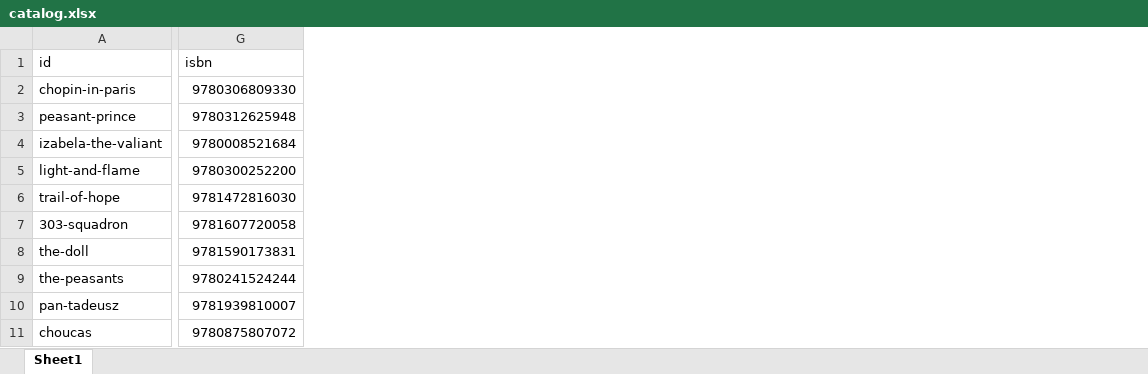
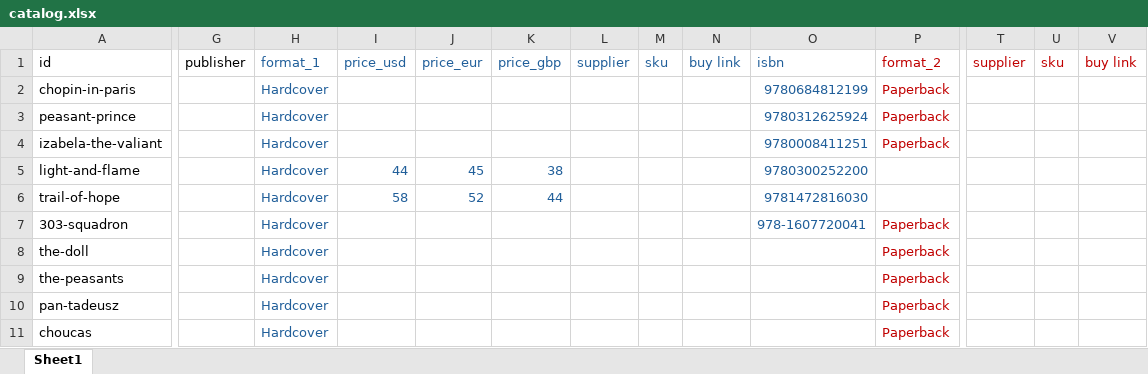
Before and after one commit to MondralaPress/bookstore, an Excel workbook: catalog.xlsx, sheet Sheet1, drawn as a sheet; only a part is shown, gaps mark what is left out; values as stored, in another font and other column widths than the file's, no borders; addresses are those after the commit; the diff covers the shown part only; the diff names each change by its address in the sheet, - before the commit and + after, or states it on an @@ line.

```diff
--- a/catalog.xlsx (sheet Sheet1)
+++ b/catalog.xlsx (sheet Sheet1)
+column G, row 1: publisher
+column H, rows 1-11: format_1 | Hardcover | Hardcover | Hardcover | Hardcover | Hardcover | Hardcover | Hardcover | Hardcover | Hardcover | Hardcover
+column I, rows 1-6: price_usd |  |  |  | 44 | 58
+column J, rows 1-6: price_eur |  |  |  | 45 | 52
+column K, rows 1-6: price_gbp |  |  |  | 38 | 44
+column L, row 1: supplier
+column M, row 1: sku
+column N, row 1: buy link
+column P, rows 1-11: format_2 | Paperback | Paperback | Paperback |  |  | Paperback | Paperback | Paperback | Paperback | Paperback
+column T, row 1: supplier
+column U, row 1: sku
+column V, row 1: buy link
-O1:O7 text colour: black
+O1:O7 text colour: #215F9A
-O2: 9780306809330
+O2: 9780684812199
-O3: 9780312625948
+O3: 9780312625924
-O4: 9780008521684
+O4: 9780008411251
-O7: 9781607720058
+O7: 978-1607720041
-O8: 9781590173831
+O8: (empty)
-O9: 9780241524244
+O9: (empty)
-O10: 9781939810007
+O10: (empty)
-O11: 9780875807072
+O11: (empty)
```
Also changed, not shown: 10 added rows, 12 added columns, 4 removed columns, 20 edited cells and cell formats elsewhere in this sheet, 1 other file.
